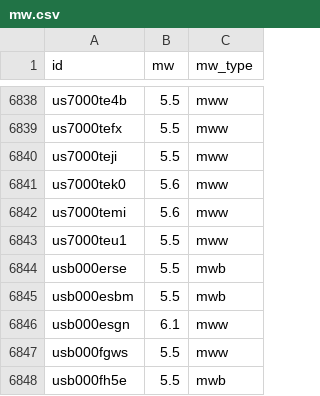
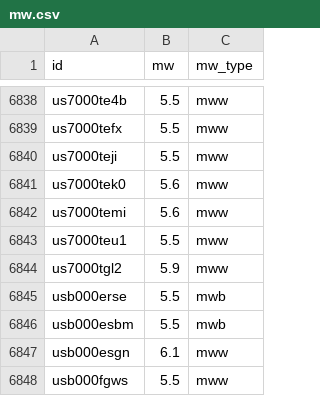
Before and after one commit to judithhubbard/earthquake-stats, a CSV file: pipeline/mw.csv, drawn as a sheet; only a part is shown, gaps mark what is left out; the shorter side is filled out with more unchanged rows.

```diff
--- a/pipeline/mw.csv
+++ b/pipeline/mw.csv
@@ -6843,2 +6843,3 @@ us7000temi,5.6,mww
 us7000teu1,5.5,mww
+us7000tgl2,5.9,mww
 usb000erse,5.5,mwb
```
